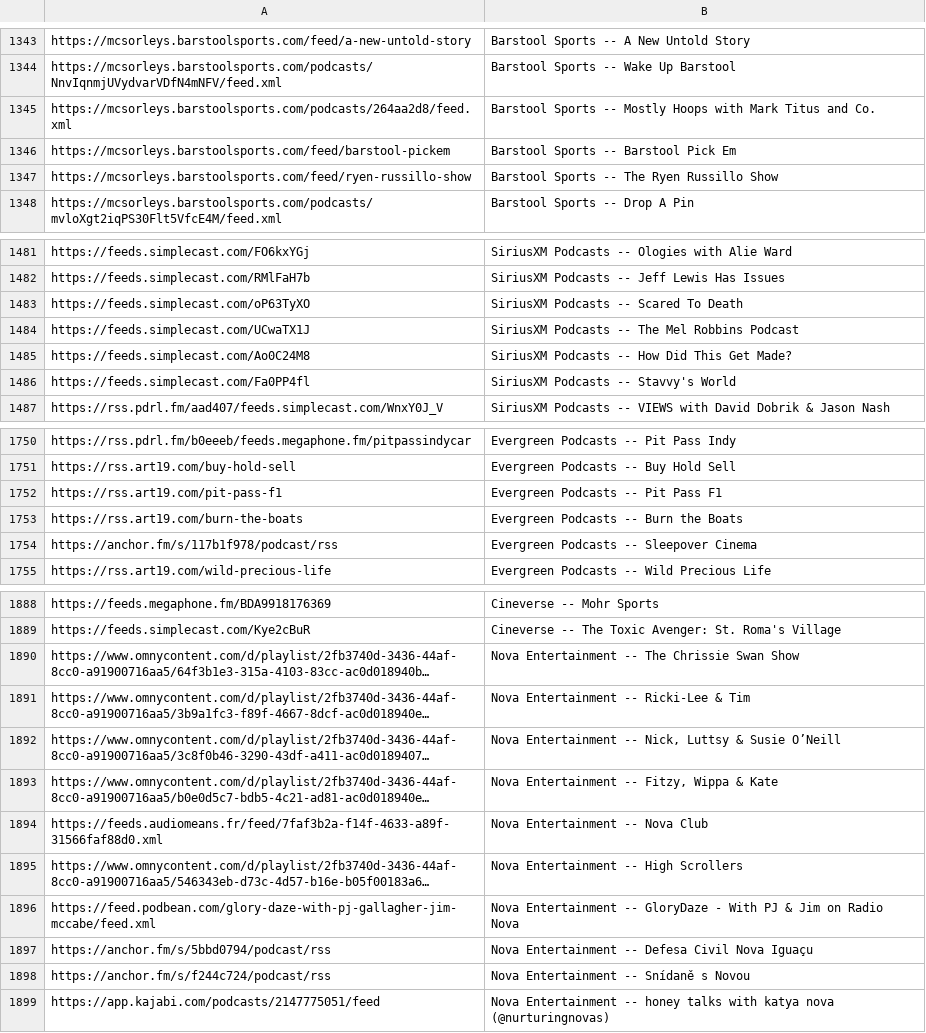
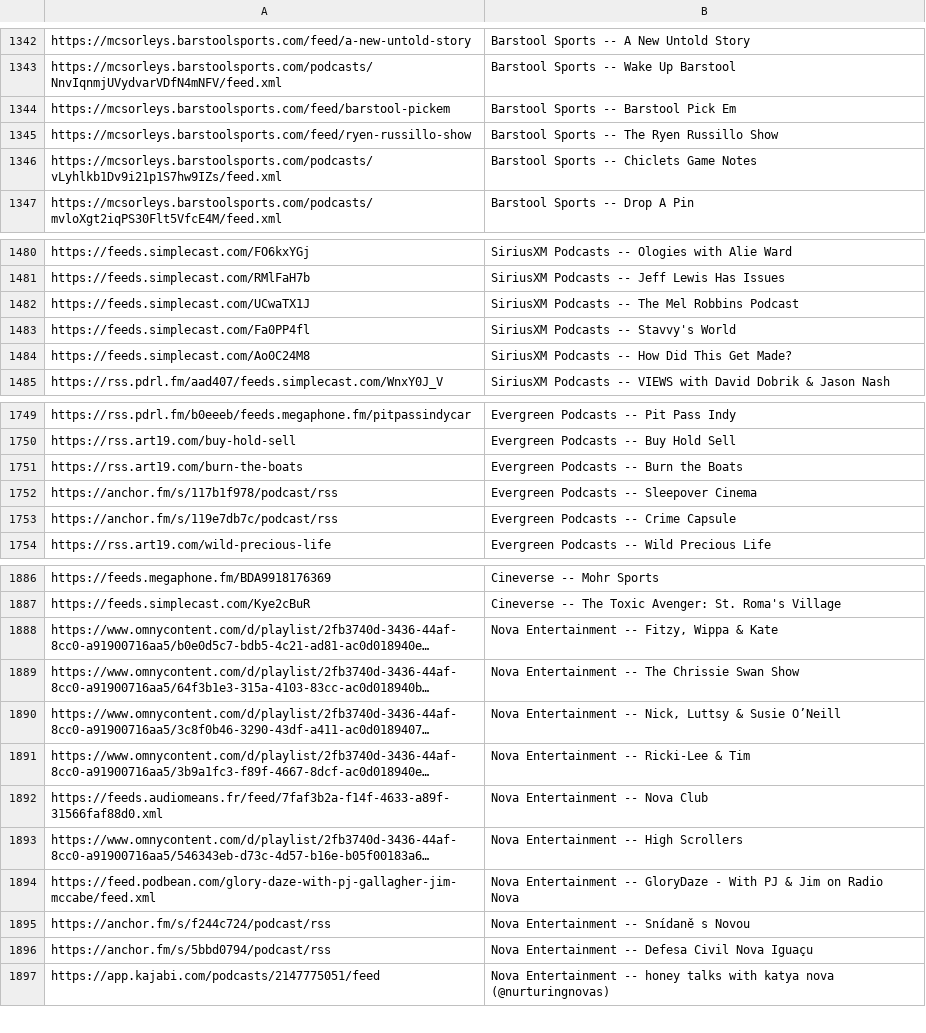
Before and after one commit to perlstein/abunchofcoconuts, a CSV file: data/network_feeds.csv, drawn as a sheet; only a part is shown, gaps mark what is left out; long unchanged cells end in …; removed rows and columns are numbered as before the commit, all else as after; the diff covers the shown part only; the diff names each change by its address in the sheet, - before the commit and + after, or states it on an @@ line.

```diff
--- a/data/network_feeds.csv
+++ b/data/network_feeds.csv
-row 1345: https://mcsorleys.barstoolsports.com/podcasts/264aa2d8/feed.xml | Barstool Sports -- Mostly Hoops with Mark Titus and Co.
+row 1346: https://mcsorleys.barstoolsports.com/podcasts/vLyhlkb1Dv9i21p1S7hw9IZs/feed.xml | Barstool Sports -- Chiclets Game Notes
-row 1483: https://feeds.simplecast.com/oP63TyXO | SiriusXM Podcasts -- Scared To Death
@@ row 1485 moved to row 1484: https://feeds.simplecast.com/Ao0C24M8 @@
-row 1752: https://rss.art19.com/pit-pass-f1 | Evergreen Podcasts -- Pit Pass F1
+row 1753: https://anchor.fm/s/119e7db7c/podcast/rss | Evergreen Podcasts -- Crime Capsule
@@ row 1893 moved to row 1888: https://www.omnycontent.com/d/playlist/2… @@
@@ row 1897 moved to row 1896: https://anchor.fm/s/5bbd0794/podcast/rss @@
```
Also changed, not shown: 9 added rows, 10 removed rows, 31 moved rows and 1 edited cell elsewhere in this file, 1 other file.
